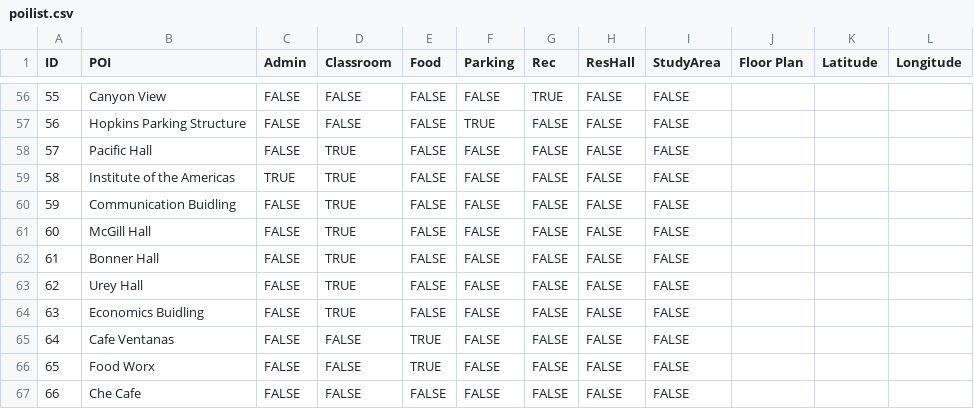
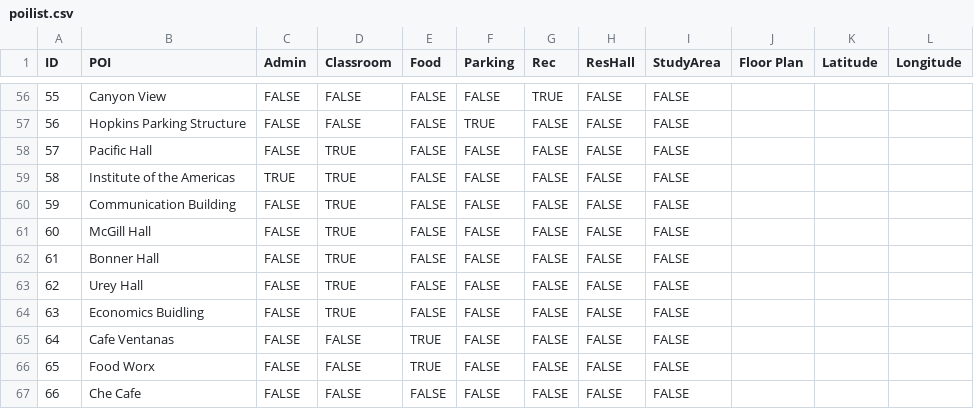
Before and after one commit to esguo/MAPS, a CSV file: app/src/main/res/raw/poilist.csv, drawn as a sheet; only a part is shown, gaps mark what is left out.

Commit message:
smol typo fix

```diff
--- a/app/src/main/res/raw/poilist.csv
+++ b/app/src/main/res/raw/poilist.csv
@@ -59,3 +59,3 @@ ID,POI,Admin,Classroom,Food,Parking,Rec,ResHall,StudyArea,Floor Plan,Latitude,Lo
 58,Institute of the Americas,TRUE,TRUE,FALSE,FALSE,FALSE,FALSE,FALSE,,,
-59,Communication Buidling,FALSE,TRUE,FALSE,FALSE,FALSE,FALSE,FALSE,,,
+59,Communication Building,FALSE,TRUE,FALSE,FALSE,FALSE,FALSE,FALSE,,,
 60,McGill Hall,FALSE,TRUE,FALSE,FALSE,FALSE,FALSE,FALSE,,,
```
